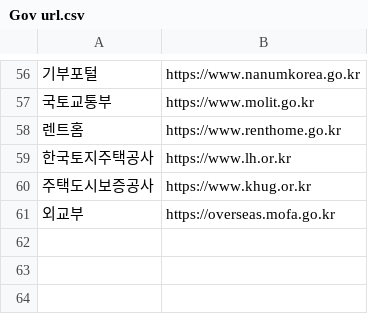
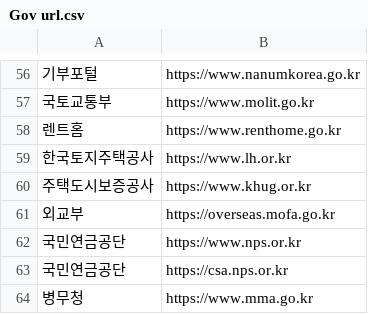
Before and after one commit to dmsquf03/fishing-phishing, a CSV file: whitelist/Gov url.csv, drawn as a sheet; only a part is shown, gaps mark what is left out.

Commit message:
Update Gov url.csv

```diff
--- a/whitelist/Gov url.csv
+++ b/whitelist/Gov url.csv
@@ -61 +61,4 @@
 외교부,https://overseas.mofa.go.kr
+국민연금공단,https://www.nps.or.kr
+국민연금공단,https://csa.nps.or.kr
+병무청,https://www.mma.go.kr
```
